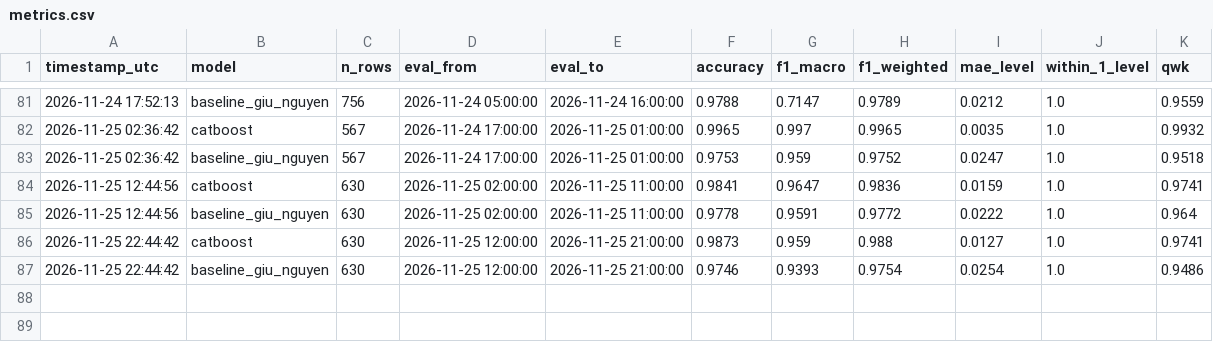
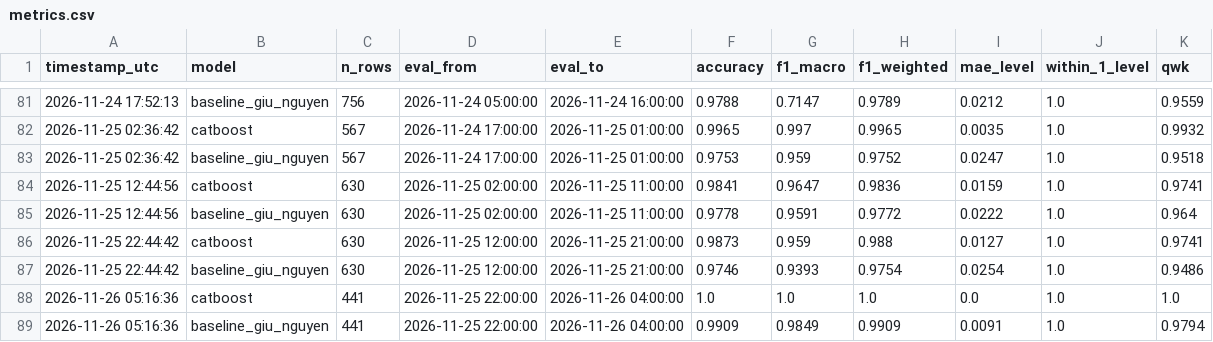
Before and after one commit to nguyenanhtuak456-beep/asthma-prediction-system, a CSV file: predictions/metrics.csv, drawn as a sheet; only a part is shown, gaps mark what is left out.

```diff
--- a/predictions/metrics.csv
+++ b/predictions/metrics.csv
@@ -87 +87,3 @@ timestamp_utc,model,n_rows,eval_from,eval_to,accuracy,f1_macro,f1_weighted,mae_l
 2026-11-25 22:44:42,baseline_giu_nguyen,630,2026-11-25 12:00:00,2026-11-25 21:00:00,0.9746,0.9393,0.9754,0.0254,1.0,0.9486
+2026-11-26 05:16:36,catboost,441,2026-11-25 22:00:00,2026-11-26 04:00:00,1.0,1.0,1.0,0.0,1.0,1.0
+2026-11-26 05:16:36,baseline_giu_nguyen,441,2026-11-25 22:00:00,2026-11-26 04:00:00,0.9909,0.9849,0.9909,0.0091,1.0,0.9794
```
Also changed, not shown: predictions/latest_predictions.csv, predictions/metrics_per_class.csv, 2 other files.
